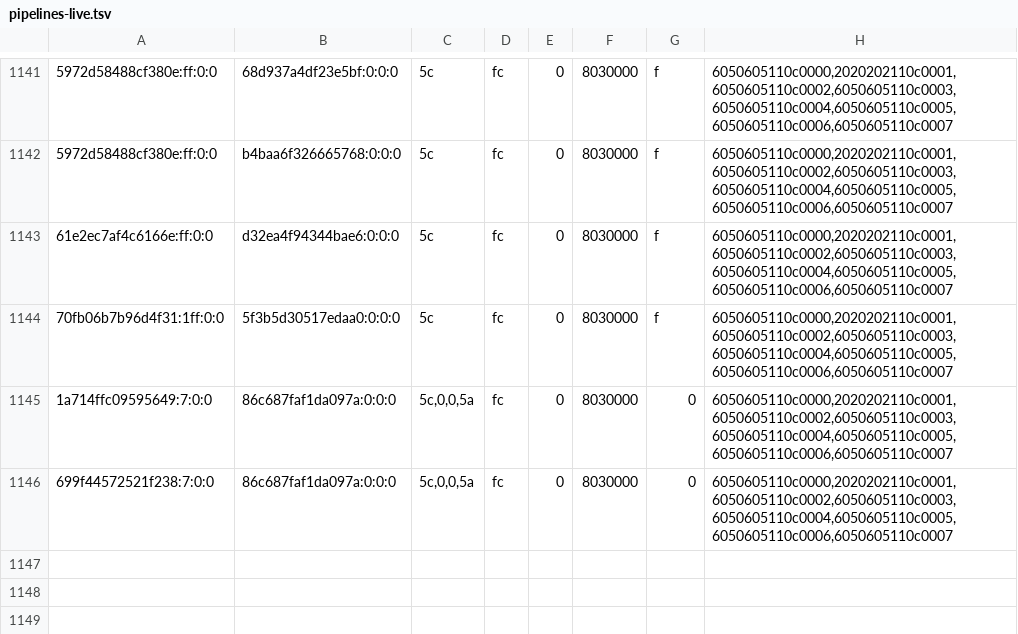
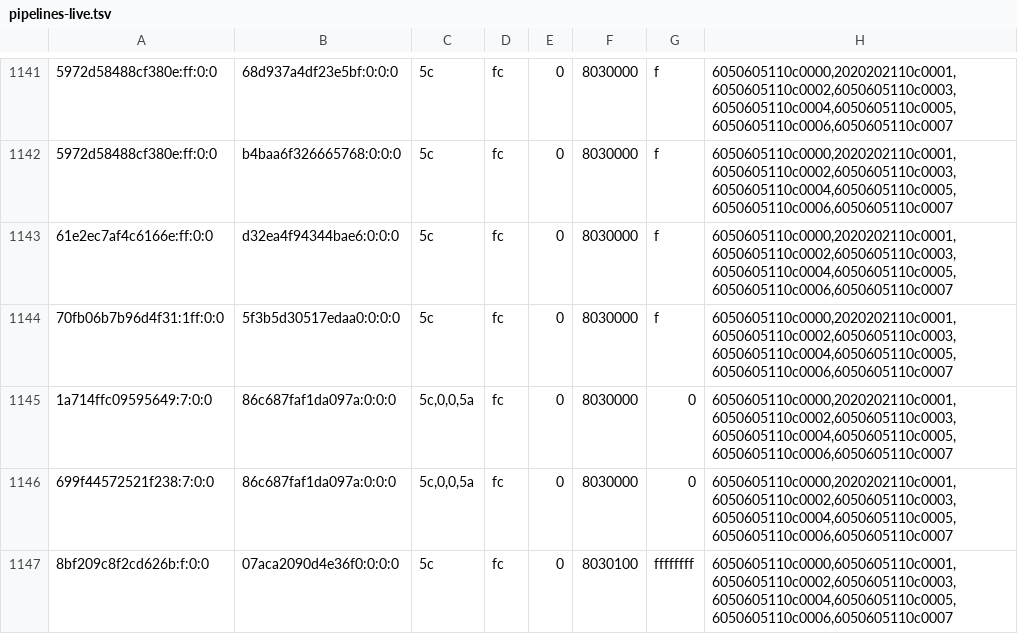
Before and after one commit to justr4mzi/mush8, a TSV file: smoke/39732404115/pipelines-live.tsv, drawn as a sheet; only a part is shown, gaps mark what is left out; the diff names each change by its address in the sheet, - before the commit and + after, or states it on an @@ line.

Commit message:
smoke logs 39732404115

```diff
--- a/smoke/39732404115/pipelines-live.tsv
+++ b/smoke/39732404115/pipelines-live.tsv
+row 1147: 8bf209c8f2cd626b:f:0:0 | 07aca2090d4e36f0:0:0:0 | 5c | fc | 0 | 8030100 | ffffffff | 6050605110c0000,6050605110c0001,6050605110c0002,6050605110c0003,6050605110c0004,6050605110c0005,6050605110c0006,6050605110c0007
```
Also changed, not shown: 3 other files.
